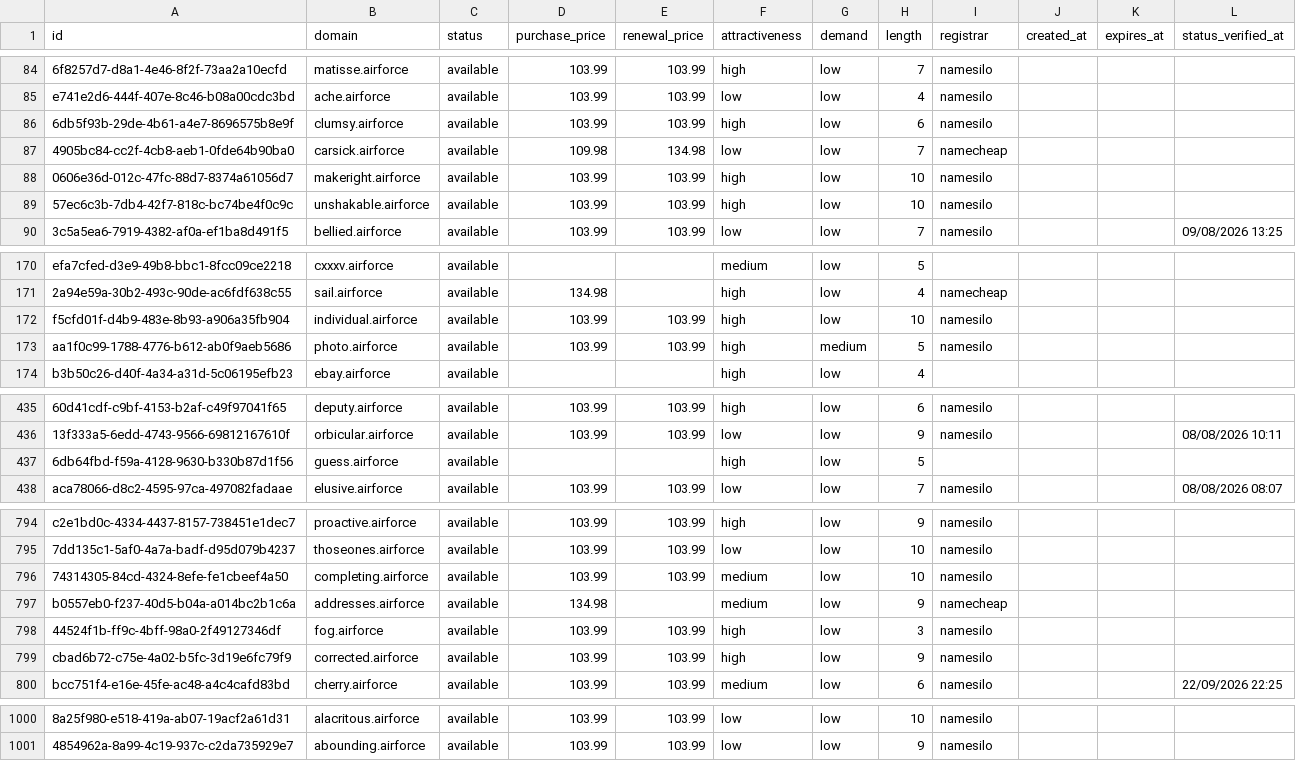
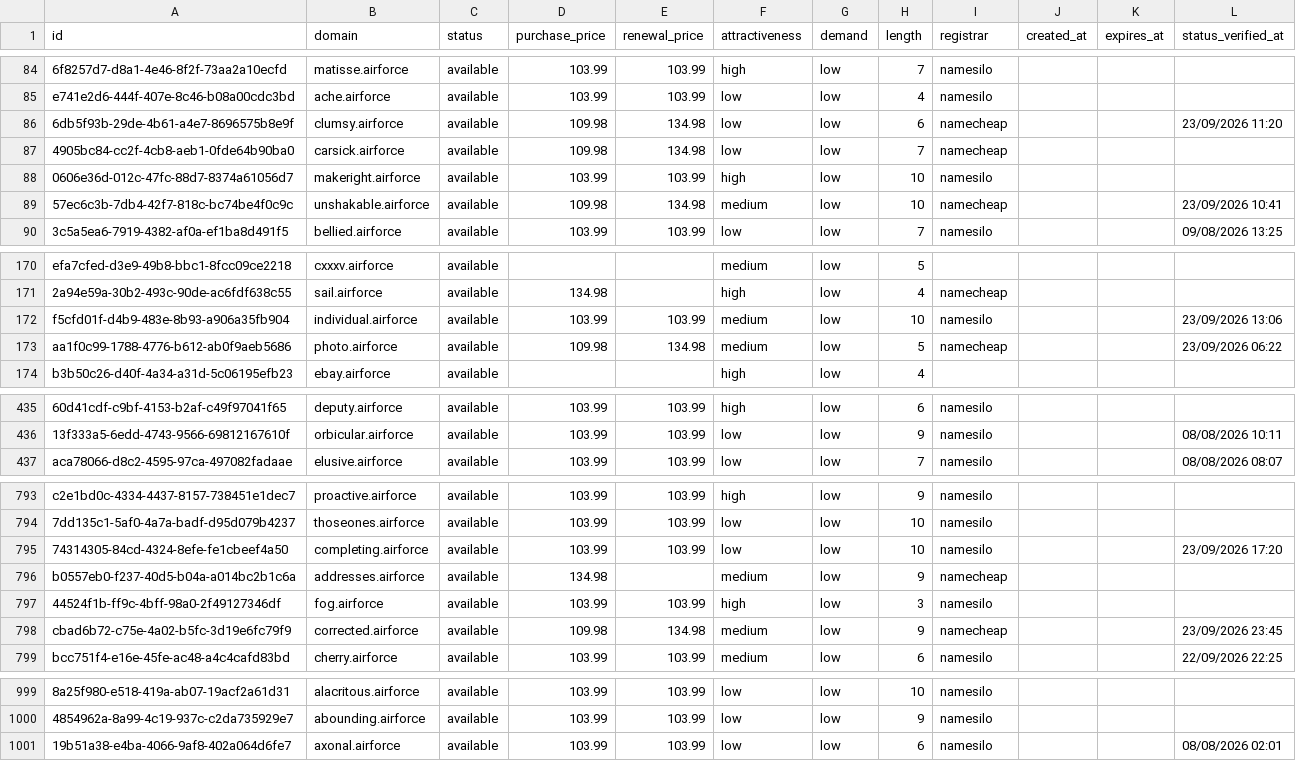
Before and after one commit to UniqueDomains/airforce-oneword-domains, a CSV file: airforce.csv, drawn as a sheet; only a part is shown, gaps mark what is left out; removed rows and columns are numbered as before the commit, all else as after; the diff covers the shown part only; the diff names each change by its address in the sheet, - before the commit and + after, or states it on an @@ line.

Commit message:
Domains update

```diff
--- a/airforce.csv
+++ b/airforce.csv
-D86 (purchase_price): 103.99
+D86 (purchase_price): 109.98
-E86 (renewal_price): 103.99
+E86 (renewal_price): 134.98
-F86 (attractiveness): high
+F86 (attractiveness): low
-I86 (registrar): namesilo
+I86 (registrar): namecheap
-L86 (status_verified_at): (empty)
+L86 (status_verified_at): 23/09/2026 11:20
-D89 (purchase_price): 103.99
+D89 (purchase_price): 109.98
-E89 (renewal_price): 103.99
+E89 (renewal_price): 134.98
-F89 (attractiveness): high
+F89 (attractiveness): medium
-I89 (registrar): namesilo
+I89 (registrar): namecheap
-L89 (status_verified_at): (empty)
+L89 (status_verified_at): 23/09/2026 10:41
-F172:F173 (attractiveness): high
+F172:F173 (attractiveness): medium
-L172 (status_verified_at): (empty)
+L172 (status_verified_at): 23/09/2026 13:06
-D173 (purchase_price): 103.99
+D173 (purchase_price): 109.98
-E173 (renewal_price): 103.99
+E173 (renewal_price): 134.98
-G173 (demand): medium
+G173 (demand): low
-I173 (registrar): namesilo
+I173 (registrar): namecheap
-L173 (status_verified_at): (empty)
+L173 (status_verified_at): 23/09/2026 06:22
-row 437: 6db64fbd-f59a-4128-9630-b330b87d1f56 | guess.airforce | available |  |  | high | low | 5
-F795 (attractiveness): medium
+F795 (attractiveness): low
-L795 (status_verified_at): (empty)
+L795 (status_verified_at): 23/09/2026 17:20
-D798 (purchase_price): 103.99
+D798 (purchase_price): 109.98
-E798 (renewal_price): 103.99
+E798 (renewal_price): 134.98
-F798 (attractiveness): high
+F798 (attractiveness): medium
-I798 (registrar): namesilo
+I798 (registrar): namecheap
-L798 (status_verified_at): (empty)
+L798 (status_verified_at): 23/09/2026 23:45
+row 1001: 19b51a38-e4ba-4066-9af8-402a064d6fe7 | axonal.airforce | available | 103.99 | 103.99 | low | low | 6 | namesilo |  |  | 08/08/2026 02:01
```
Also changed, not shown: 96 edited cells elsewhere in this file, 4 other files.
